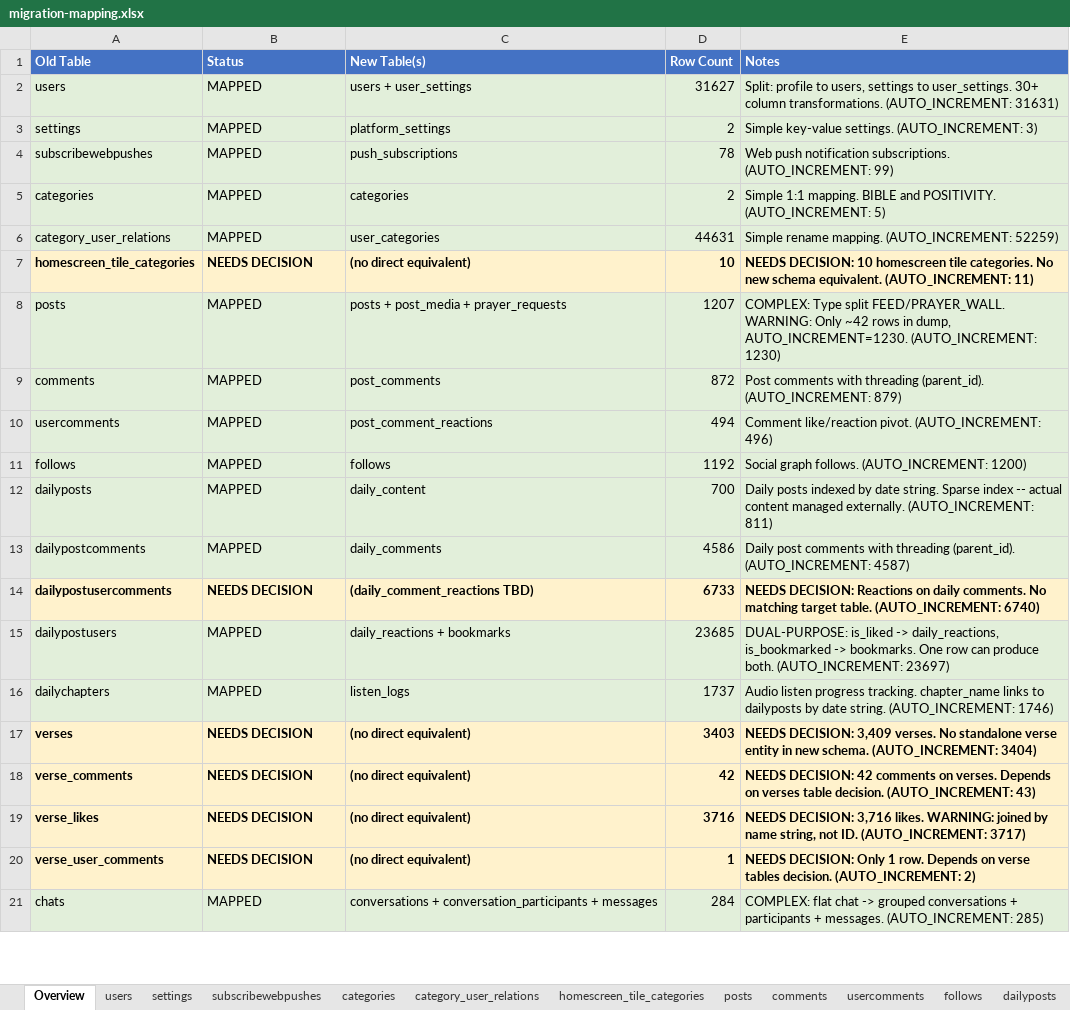
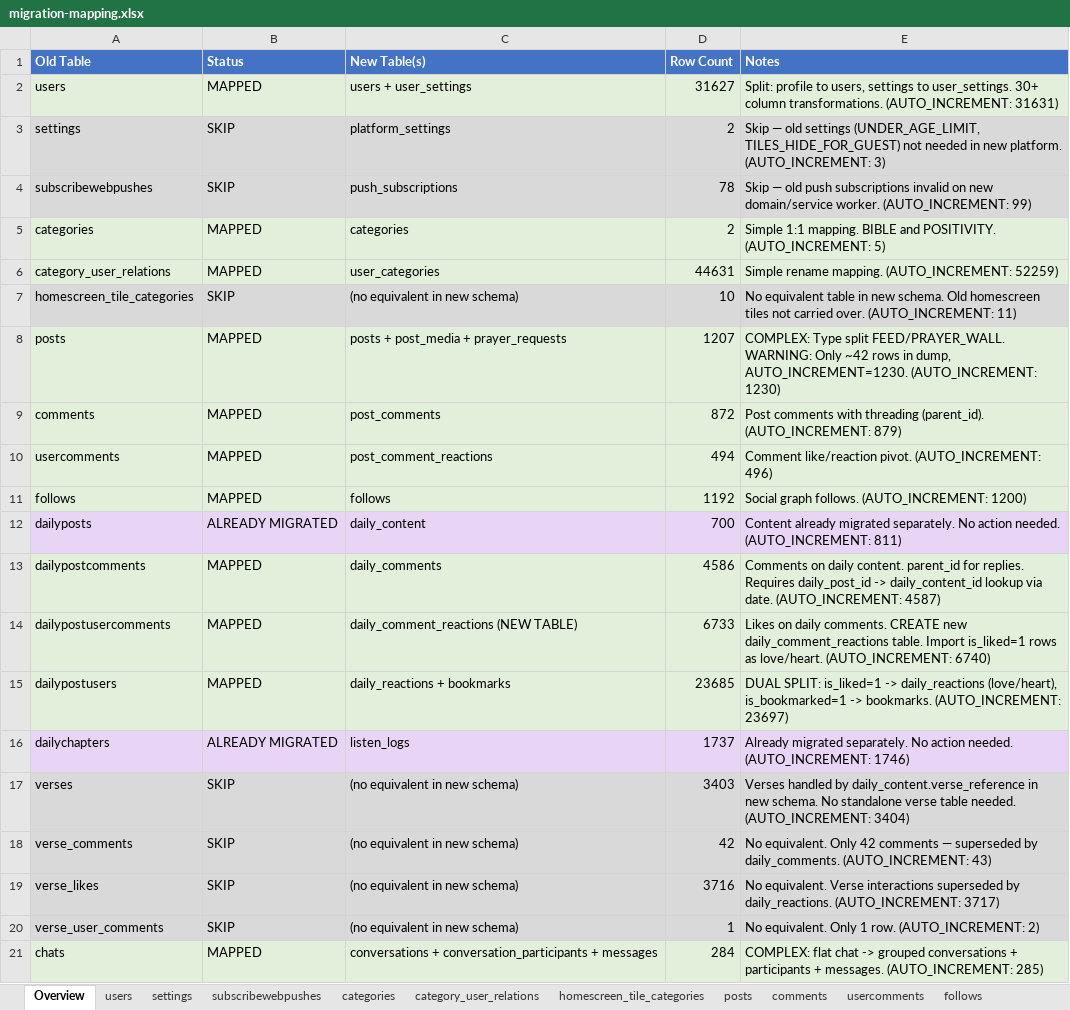
Before and after one commit to grakes87/FreeLumaPlatformDev, an Excel workbook: migration-mapping.xlsx, sheet Overview, drawn as a sheet; only a part is shown; values as stored, in another font and other column widths than the file's, no borders; the diff covers the shown part only; the diff names each change by its address in the sheet, - before the commit and + after, or states it on an @@ line.

```diff
--- a/migration-mapping.xlsx (sheet Overview)
+++ b/migration-mapping.xlsx (sheet Overview)
-sheet tab: dailyposts
-B3:B4 (Status): MAPPED
+B3:B4 (Status): SKIP
-E3 (Notes): Simple key-value settings. (AUTO_INCREMENT: 3)
+E3 (Notes): Skip — old settings (UNDER_AGE_LIMIT, TILES_HIDE_FOR_GUEST) not needed in new platform. (AUTO_INCREMENT: 3)
-E4 (Notes): Web push notification subscriptions. (AUTO_INCREMENT: 99)
+E4 (Notes): Skip — old push subscriptions invalid on new domain/service worker. (AUTO_INCREMENT: 99)
@@ A7:E7 fill: #FFF2CC → #D9D9D9, bold: on → off @@
-B7 (Status): NEEDS DECISION
+B7 (Status): SKIP
-C7 (New Table(s)): (no direct equivalent)
+C7 (New Table(s)): (no equivalent in new schema)
-E7 (Notes): NEEDS DECISION: 10 homescreen tile categories. No new schema equivalent. (AUTO_INCREMENT: 11)
+E7 (Notes): No equivalent table in new schema. Old homescreen tiles not carried over. (AUTO_INCREMENT: 11)
-A12:E12 fill: #E2EFDA
+A12:E12 fill: #E8D5F5
-B12 (Status): MAPPED
+B12 (Status): ALREADY MIGRATED
-E12 (Notes): Daily posts indexed by date string. Sparse index -- actual content managed externally. (AUTO_INCREMENT: 811)
+E12 (Notes): Content already migrated separately. No action needed. (AUTO_INCREMENT: 811)
-E13 (Notes): Daily post comments with threading (parent_id). (AUTO_INCREMENT: 4587)
+E13 (Notes): Comments on daily content. parent_id for replies. Requires daily_post_id -> daily_content_id lookup via date. (AUTO_INCREMENT: 4587)
@@ A14:E14 bold: on → off, fill: #FFF2CC → #E2EFDA @@
-B14 (Status): NEEDS DECISION
+B14 (Status): MAPPED
-C14 (New Table(s)): (daily_comment_reactions TBD)
+C14 (New Table(s)): daily_comment_reactions (NEW TABLE)
-E14 (Notes): NEEDS DECISION: Reactions on daily comments. No matching target table. (AUTO_INCREMENT: 6740)
+E14 (Notes): Likes on daily comments. CREATE new daily_comment_reactions table. Import is_liked=1 rows as love/heart. (AUTO_INCREMENT: 6740)
-E15 (Notes): DUAL-PURPOSE: is_liked -> daily_reactions, is_bookmarked -> bookmarks. One row can produce both. (AUTO_INCREMENT: 23697)
+E15 (Notes): DUAL SPLIT: is_liked=1 -> daily_reactions (love/heart), is_bookmarked=1 -> bookmarks. (AUTO_INCREMENT: 23697)
-A16:E16 fill: #E2EFDA
+A16:E16 fill: #E8D5F5
-B16 (Status): MAPPED
+B16 (Status): ALREADY MIGRATED
-E16 (Notes): Audio listen progress tracking. chapter_name links to dailyposts by date string. (AUTO_INCREMENT: 1746)
+E16 (Notes): Already migrated separately. No action needed. (AUTO_INCREMENT: 1746)
@@ A17:E20 fill: #FFF2CC → #D9D9D9, bold: on → off @@
-B17:B20 (Status): NEEDS DECISION
+B17:B20 (Status): SKIP
-C17:C20 (New Table(s)): (no direct equivalent)
+C17:C20 (New Table(s)): (no equivalent in new schema)
-E17 (Notes): NEEDS DECISION: 3,409 verses. No standalone verse entity in new schema. (AUTO_INCREMENT: 3404)
+E17 (Notes): Verses handled by daily_content.verse_reference in new schema. No standalone verse table needed. (AUTO_INCREMENT: 3404)
-E18 (Notes): NEEDS DECISION: 42 comments on verses. Depends on verses table decision. (AUTO_INCREMENT: 43)
+E18 (Notes): No equivalent. Only 42 comments — superseded by daily_comments. (AUTO_INCREMENT: 43)
-E19 (Notes): NEEDS DECISION: 3,716 likes. WARNING: joined by name string, not ID. (AUTO_INCREMENT: 3717)
+E19 (Notes): No equivalent. Verse interactions superseded by daily_reactions. (AUTO_INCREMENT: 3717)
-E20 (Notes): NEEDS DECISION: Only 1 row. Depends on verse tables decision. (AUTO_INCREMENT: 2)
+E20 (Notes): No equivalent. Only 1 row. (AUTO_INCREMENT: 2)
```
Also changed, not shown: 9 edited cells and cell formats elsewhere in this sheet, sheet dailypostcomments, sheet dailypostusers, sheet users, sheet dailypostusercomments, sheet chats, sheet posts, 3 more sheets, other sheet tabs, 2 other files.
